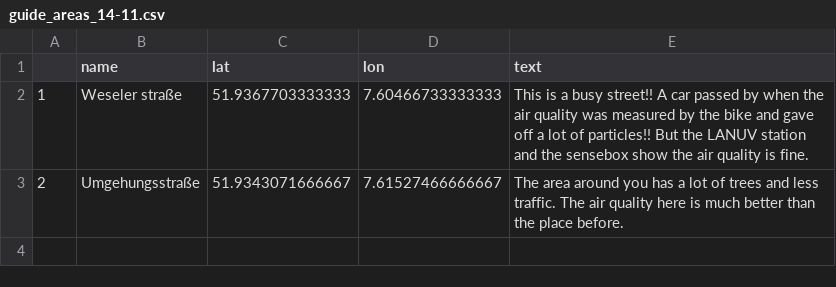
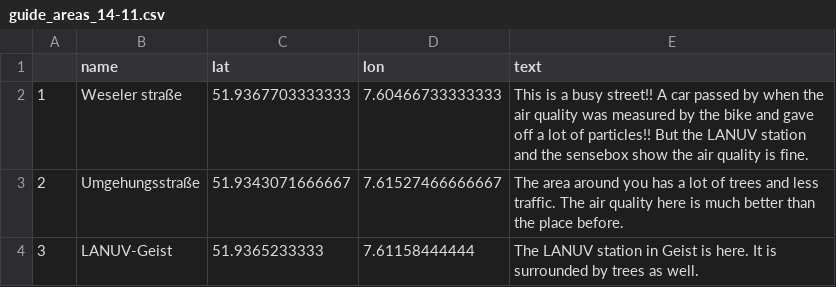
Before and after one commit to KathHv/VisualizingAirQuality, a CSV file: data/guide_areas_14-11.csv, drawn as a sheet; the diff names each change by its address in the sheet, - before the commit and + after, or states it on an @@ line.

Commit message:
Update guide_areas_14-11.csv

```diff
--- a/data/guide_areas_14-11.csv
+++ b/data/guide_areas_14-11.csv
+row 4: 3 | LANUV-Geist | 51.9365233333 | 7.61158444444 | The LANUV station in Geist is here. It is surrounded by trees as well.
```
